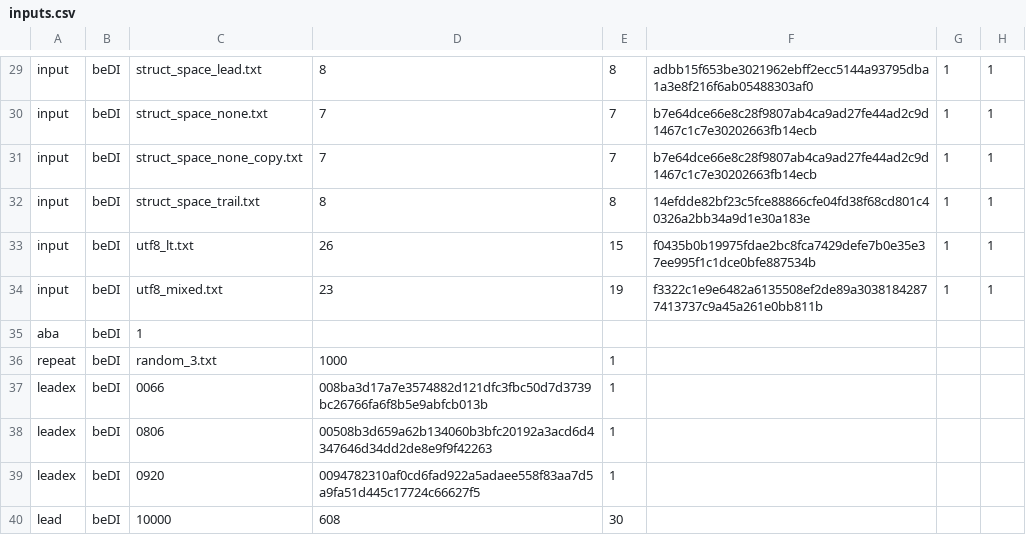
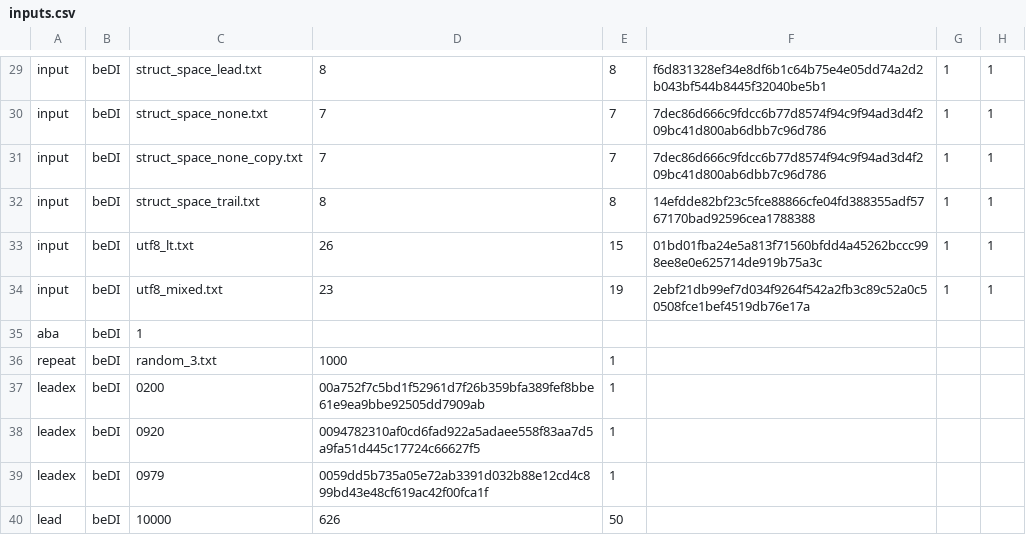
Before and after one commit to Mizerd/BGT_1, a CSV file: Joringis-no AI/results/raw/inputs.csv, drawn as a sheet; only a part is shown, gaps mark what is left out; removed rows and columns are numbered as before the commit, all else as after; the diff covers the shown part only; the diff names each change by its address in the sheet, - before the commit and + after, or states it on an @@ line.

```diff
--- a/Joringis-no AI/results/raw/inputs.csv
+++ b/Joringis-no AI/results/raw/inputs.csv
-F29: adbb15f653be3021962ebff2ecc5144a93795dba1a3e8f216f6ab05488303af0
+F29: f6d831328ef34e8df6b1c64b75e4e05dd74a2d2b043bf544b8445f32040be5b1
-F30:F31: b7e64dce66e8c28f9807ab4ca9ad27fe44ad2c9d1467c1c7e30202663fb14ecb
+F30:F31: 7dec86d666c9fdcc6b77d8574f94c9f94ad3d4f209bc41d800ab6dbb7c96d786
-F32: 14efdde82bf23c5fce88866cfe04fd38f68cd801c40326a2bb34a9d1e30a183e
+F32: 14efdde82bf23c5fce88866cfe04fd388355adf5767170bad92596cea1788388
-F33: f0435b0b19975fdae2bc8fca7429defe7b0e35e37ee995f1c1dce0bfe887534b
+F33: 01bd01fba24e5a813f71560bfdd4a45262bccc998ee8e0e625714de919b75a3c
-F34: f3322c1e9e6482a6135508ef2de89a30381842877413737c9a45a261e0bb811b
+F34: 2ebf21db99ef7d034f9264f542a2fb3c89c52a0c50508fce1bef4519db76e17a
-C37: 0066
+C37: 0200
-D37: 008ba3d17a7e3574882d121dfc3fbc50d7d3739bc26766fa6f8b5e9abfcb013b
+D37: 00a752f7c5bd1f52961d7f26b359bfa389fef8bbe61e9ea9bbe92505dd7909ab
-row 38: leadex | beDI | 0806 | 00508b3d659a62b134060b3bfc20192a3acd6d4347646d34dd2de8e9f9f42263 | 1
+row 39: leadex | beDI | 0979 | 0059dd5b735a05e72ab3391d032b88e12cd4c899bd43e48cf619ac42f00fca1f | 1
-D40: 608
+D40: 626
-E40: 30
+E40: 50
```
Also changed, not shown: 28 edited cells elsewhere in this file, Joringis-no AI/results/raw/avalanche.csv, Joringis-no AI/results/raw/cli.csv, 24 other files.
